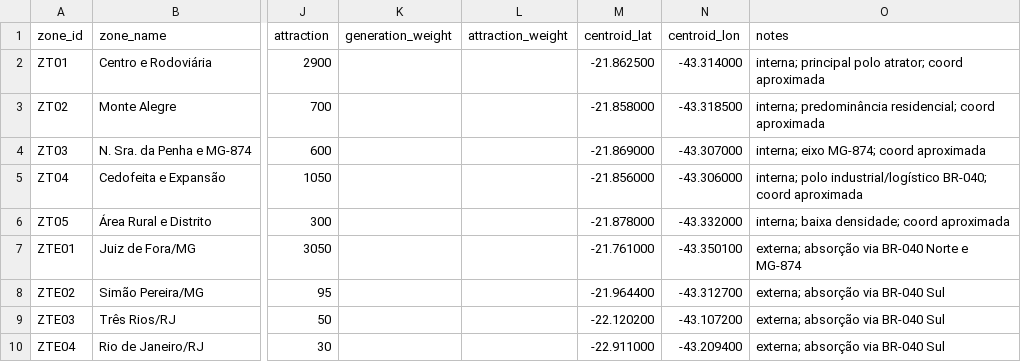
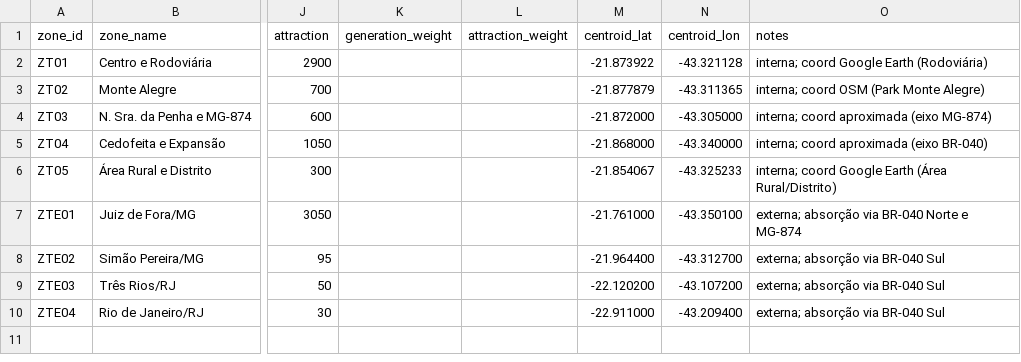
Before and after one commit to luizaraujoengkil-ux/ALIME, a CSV file: data/examples/zonas_matias_barbosa.csv, drawn as a sheet; only a part is shown, gaps mark what is left out; the diff names each change by its address in the sheet, - before the commit and + after, or states it on an @@ line.

```diff
--- a/data/examples/zonas_matias_barbosa.csv
+++ b/data/examples/zonas_matias_barbosa.csv
-M2 (centroid_lat): -21.862500
+M2 (centroid_lat): -21.873922
-N2 (centroid_lon): -43.314000
+N2 (centroid_lon): -43.321128
-O2 (notes): interna; principal polo atrator; coord aproximada
+O2 (notes): interna; coord Google Earth (Rodoviária)
-M3 (centroid_lat): -21.858000
+M3 (centroid_lat): -21.877879
-N3 (centroid_lon): -43.318500
+N3 (centroid_lon): -43.311365
-O3 (notes): interna; predominância residencial; coord aproximada
+O3 (notes): interna; coord OSM (Park Monte Alegre)
-M4 (centroid_lat): -21.869000
+M4 (centroid_lat): -21.872000
-N4 (centroid_lon): -43.307000
+N4 (centroid_lon): -43.305000
-O4 (notes): interna; eixo MG-874; coord aproximada
+O4 (notes): interna; coord aproximada (eixo MG-874)
-M5 (centroid_lat): -21.856000
+M5 (centroid_lat): -21.868000
-N5 (centroid_lon): -43.306000
+N5 (centroid_lon): -43.340000
-O5 (notes): interna; polo industrial/logístico BR-040; coord aproximada
+O5 (notes): interna; coord aproximada (eixo BR-040)
-M6 (centroid_lat): -21.878000
+M6 (centroid_lat): -21.854067
-N6 (centroid_lon): -43.332000
+N6 (centroid_lon): -43.325233
-O6 (notes): interna; baixa densidade; coord aproximada
+O6 (notes): interna; coord Google Earth (Área Rural/Distrito)
```
Also changed, not shown: 2 other files.
